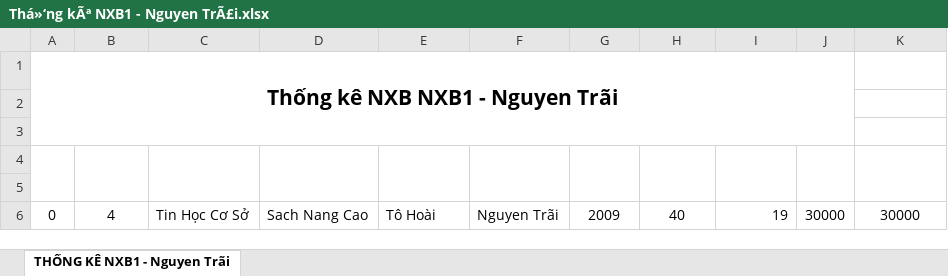
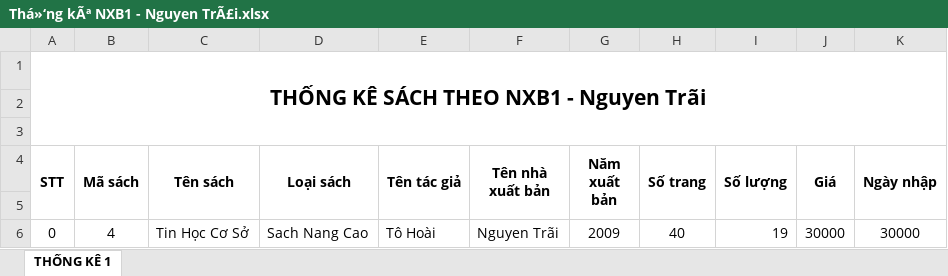
Before and after one commit to tranthituyetlinh/qltv, an Excel workbook: admin/ajax/Thá»‘ng kÃª NXB1 - Nguyen TrÃ£i.xlsx, sheet THỐNG KÊ 1, drawn as a sheet; values as stored, in another font and other column widths than the file's, no borders; removed rows and columns are numbered as before the commit, all else as after; the diff names each change by its address in the sheet, - before the commit and + after, or states it on an @@ line.

Commit message:
./
./

```diff
--- a/admin/ajax/Thá»‘ng kÃª NXB1 - Nguyen TrÃ£i.xlsx (sheet THỐNG KÊ 1)
+++ b/admin/ajax/Thá»‘ng kÃª NXB1 - Nguyen TrÃ£i.xlsx (sheet THỐNG KÊ 1)
-sheet tab: THỐNG KÊ NXB1 - Nguyen Trãi
+sheet tab: THỐNG KÊ 1
-A1 (STT): Thống kê NXB NXB1 - Nguyen Trãi
+A1 (STT): THỐNG KÊ SÁCH THEO NXB1 - Nguyen Trãi
-A1:J3 merged
+A1:K3 merged
-row 4: (empty)
+row 4: STT | Mã sách | Tên sách | Loại sách | Tên tác giả | Tên nhà xuất bản | Năm xuất bản | Số trang | Số lượng | Giá | Ngày nhập
```
